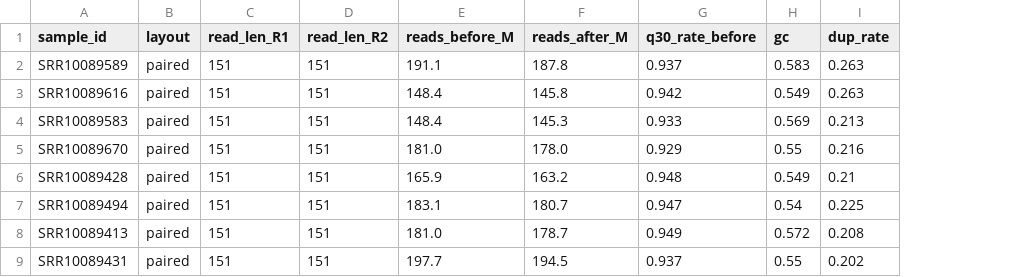
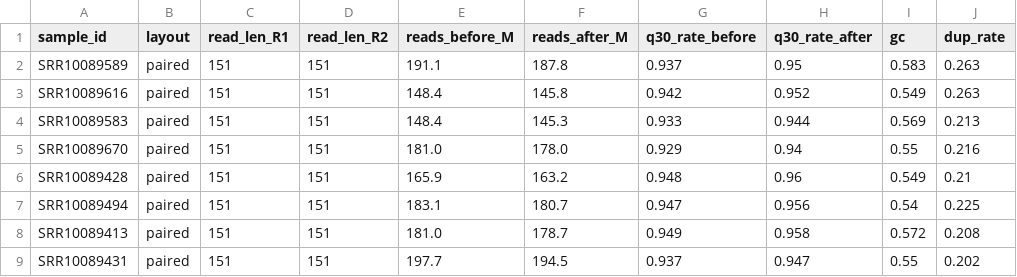
Before and after one commit to ilegul/ms-cd4, a CSV file: results/qc/qc_summary.csv, drawn as a sheet; the diff names each change by its address in the sheet, - before the commit and + after, or states it on an @@ line.

Commit message:
Update QC summary table

```diff
--- a/results/qc/qc_summary.csv
+++ b/results/qc/qc_summary.csv
+column H (q30_rate_after), rows 2-9: 0.95 | 0.952 | 0.944 | 0.94 | 0.96 | 0.956 | 0.958 | 0.947
```
Also changed, not shown: 1 other file.
